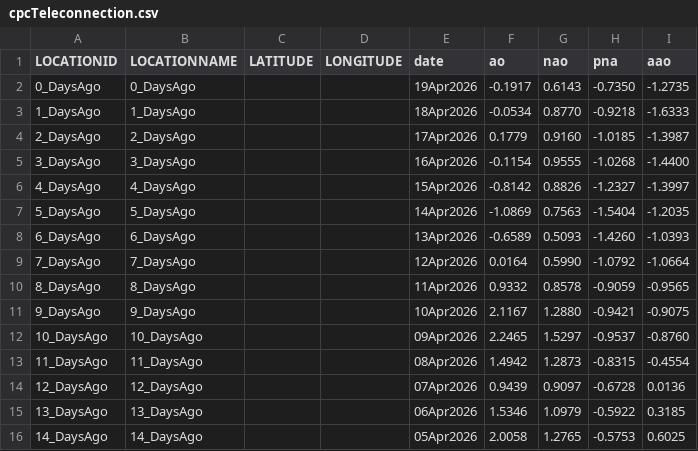
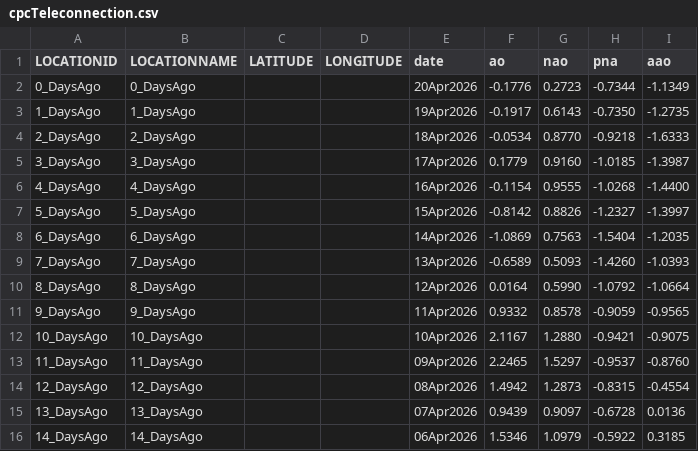
Before and after one commit to theweatherman561/cpcTeleconnectionNavCSV, a CSV file: cpcTeleconnection.csv, drawn as a sheet.

Commit message:
updated files

```diff
--- a/cpcTeleconnection.csv
+++ b/cpcTeleconnection.csv
@@ -1,16 +1,16 @@
 LOCATIONID,LOCATIONNAME,LATITUDE,LONGITUDE,date,ao,nao,pna,aao
-0_DaysAgo,0_DaysAgo,,,19Apr2026,-0.1917,0.6143,-0.7350,-1.2735
-1_DaysAgo,1_DaysAgo,,,18Apr2026,-0.0534,0.8770,-0.9218,-1.6333
-2_DaysAgo,2_DaysAgo,,,17Apr2026,0.1779,0.9160,-1.0185,-1.3987
-3_DaysAgo,3_DaysAgo,,,16Apr2026,-0.1154,0.9555,-1.0268,-1.4400
-4_DaysAgo,4_DaysAgo,,,15Apr2026,-0.8142,0.8826,-1.2327,-1.3997
-5_DaysAgo,5_DaysAgo,,,14Apr2026,-1.0869,0.7563,-1.5404,-1.2035
-6_DaysAgo,6_DaysAgo,,,13Apr2026,-0.6589,0.5093,-1.4260,-1.0393
-7_DaysAgo,7_DaysAgo,,,12Apr2026,0.0164,0.5990,-1.0792,-1.0664
-8_DaysAgo,8_DaysAgo,,,11Apr2026,0.9332,0.8578,-0.9059,-0.9565
-9_DaysAgo,9_DaysAgo,,,10Apr2026,2.1167,1.2880,-0.9421,-0.9075
-10_DaysAgo,10_DaysAgo,,,09Apr2026,2.2465,1.5297,-0.9537,-0.8760
-11_DaysAgo,11_DaysAgo,,,08Apr2026,1.4942,1.2873,-0.8315,-0.4554
-12_DaysAgo,12_DaysAgo,,,07Apr2026,0.9439,0.9097,-0.6728,0.0136
-13_DaysAgo,13_DaysAgo,,,06Apr2026,1.5346,1.0979,-0.5922,0.3185
-14_DaysAgo,14_DaysAgo,,,05Apr2026,2.0058,1.2765,-0.5753,0.6025
+0_DaysAgo,0_DaysAgo,,,20Apr2026,-0.1776,0.2723,-0.7344,-1.1349
+1_DaysAgo,1_DaysAgo,,,19Apr2026,-0.1917,0.6143,-0.7350,-1.2735
+2_DaysAgo,2_DaysAgo,,,18Apr2026,-0.0534,0.8770,-0.9218,-1.6333
+3_DaysAgo,3_DaysAgo,,,17Apr2026,0.1779,0.9160,-1.0185,-1.3987
+4_DaysAgo,4_DaysAgo,,,16Apr2026,-0.1154,0.9555,-1.0268,-1.4400
+5_DaysAgo,5_DaysAgo,,,15Apr2026,-0.8142,0.8826,-1.2327,-1.3997
+6_DaysAgo,6_DaysAgo,,,14Apr2026,-1.0869,0.7563,-1.5404,-1.2035
+7_DaysAgo,7_DaysAgo,,,13Apr2026,-0.6589,0.5093,-1.4260,-1.0393
+8_DaysAgo,8_DaysAgo,,,12Apr2026,0.0164,0.5990,-1.0792,-1.0664
+9_DaysAgo,9_DaysAgo,,,11Apr2026,0.9332,0.8578,-0.9059,-0.9565
+10_DaysAgo,10_DaysAgo,,,10Apr2026,2.1167,1.2880,-0.9421,-0.9075
+11_DaysAgo,11_DaysAgo,,,09Apr2026,2.2465,1.5297,-0.9537,-0.8760
+12_DaysAgo,12_DaysAgo,,,08Apr2026,1.4942,1.2873,-0.8315,-0.4554
+13_DaysAgo,13_DaysAgo,,,07Apr2026,0.9439,0.9097,-0.6728,0.0136
+14_DaysAgo,14_DaysAgo,,,06Apr2026,1.5346,1.0979,-0.5922,0.3185
```
